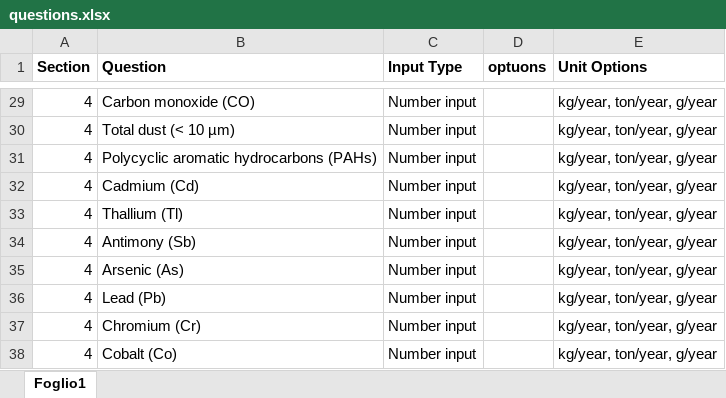
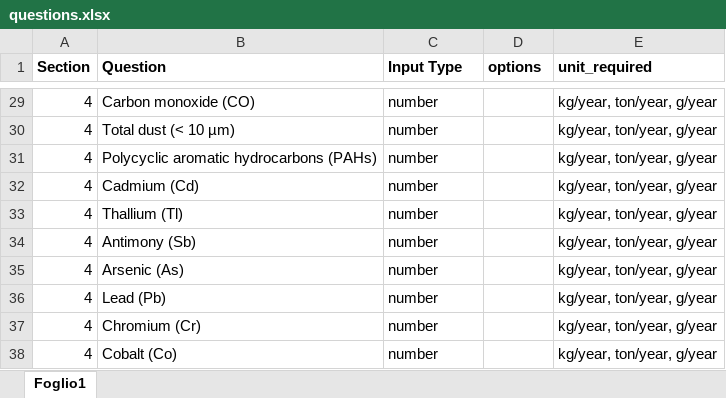
Before and after one commit to GiuliaCavenago93/plant_questionnaire, an Excel workbook: questions.xlsx, sheet Foglio1, drawn as a sheet; only a part is shown, gaps mark what is left out; values as stored, in another font and other column widths than the file's, no borders; the diff covers the shown part only; the diff names each change by its address in the sheet, - before the commit and + after, or states it on an @@ line.

Commit message:
Fixed column headers and input types

```diff
--- a/questions.xlsx (sheet Foglio1)
+++ b/questions.xlsx (sheet Foglio1)
-D1: optuons
+D1: options
-E1: Unit Options
+E1: unit_required
-C29:C38 (Input Type): Number input
+C29:C38 (Input Type): number
```
Also changed, not shown: 28 edited cells elsewhere in this sheet.
